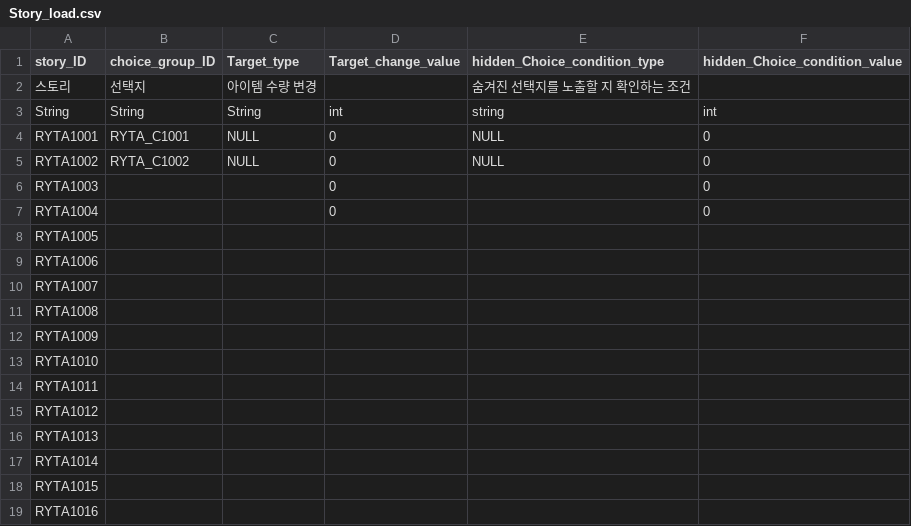
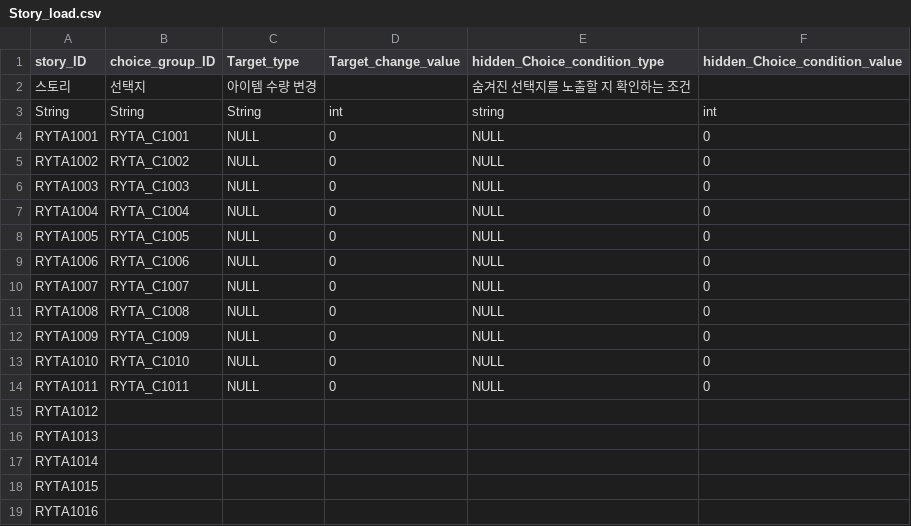
Before and after one commit to I-Need-Mac/Project-T, a CSV file: Project-T/Assets/Resources/Table/Story_load.csv, drawn as a sheet; only a part is shown.

```diff
--- a/Project-T/Assets/Resources/Table/Story_load.csv
+++ b/Project-T/Assets/Resources/Table/Story_load.csv
@@ -5,11 +5,11 @@ RYTA1001,RYTA_C1001,NULL,0,NULL,0
 RYTA1002,RYTA_C1002,NULL,0,NULL,0
-RYTA1003,,,0,,0
-RYTA1004,,,0,,0
-RYTA1005,,,,,
-RYTA1006,,,,,
-RYTA1007,,,,,
-RYTA1008,,,,,
-RYTA1009,,,,,
-RYTA1010,,,,,
-RYTA1011,,,,,
+RYTA1003,RYTA_C1003,NULL,0,NULL,0
+RYTA1004,RYTA_C1004,NULL,0,NULL,0
+RYTA1005,RYTA_C1005,NULL,0,NULL,0
+RYTA1006,RYTA_C1006,NULL,0,NULL,0
+RYTA1007,RYTA_C1007,NULL,0,NULL,0
+RYTA1008,RYTA_C1008,NULL,0,NULL,0
+RYTA1009,RYTA_C1009,NULL,0,NULL,0
+RYTA1010,RYTA_C1010,NULL,0,NULL,0
+RYTA1011,RYTA_C1011,NULL,0,NULL,0
 RYTA1012,,,,,
```
Also changed, not shown: Project-T/Assets/Resources/Table/Choice.csv, Project-T/Assets/Resources/Table/Story.csv, 5 other files.
